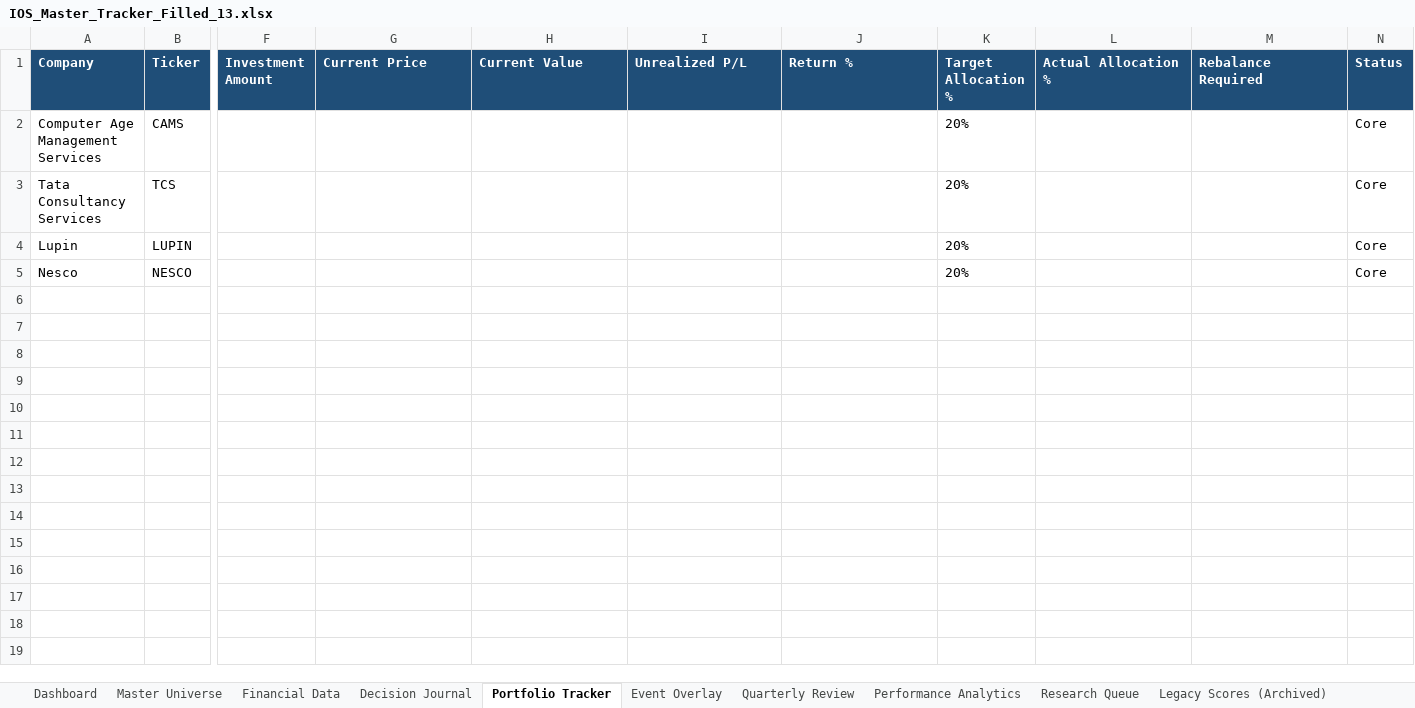
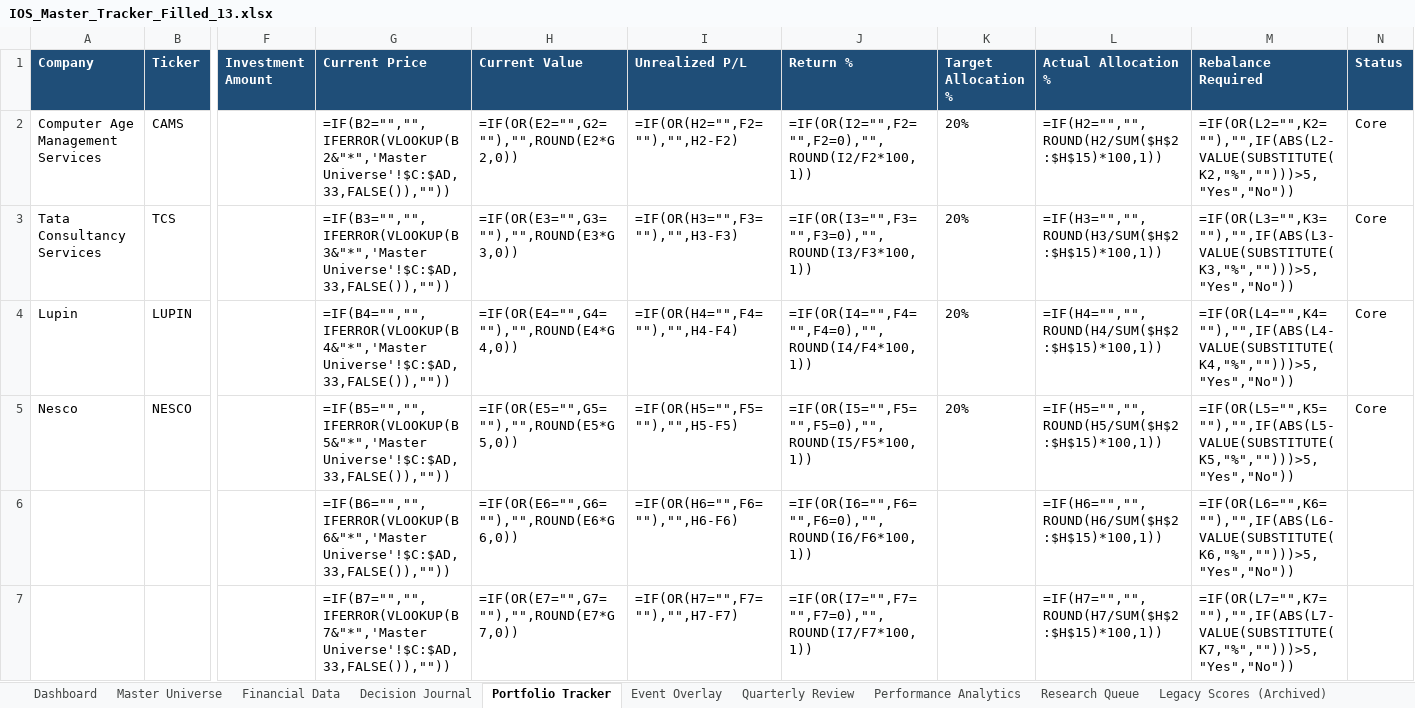
Before and after one commit to jpechetty-debug/Excel-stockTracker-, an Excel workbook: IOS_Master_Tracker_Filled_13.xlsx, sheet Portfolio Tracker, drawn as a sheet; only a part is shown, gaps mark what is left out; values as stored, in another font and other column widths than the file's, no borders; formulas without a stored value are shown as written; rows hold the shown columns only; the diff covers the shown part only; the diff names each change by its address in the sheet, - before the commit and + after, or states it on an @@ line.

```diff
--- a/IOS_Master_Tracker_Filled_13.xlsx (sheet Portfolio Tracker)
+++ b/IOS_Master_Tracker_Filled_13.xlsx (sheet Portfolio Tracker)
-G2 (Current Price): (empty)
+G2 (Current Price): =IF(B2="","",IFERROR(VLOOKUP(B2&"*",'Master Universe'!$C:$AD,33,FALSE()),""))
-H2 (Current Value): (empty)
+H2 (Current Value): =IF(OR(E2="",G2=""),"",ROUND(E2*G2,0))
-I2 (Unrealized P/L): (empty)
+I2 (Unrealized P/L): =IF(OR(H2="",F2=""),"",H2-F2)
-J2 (Return %): (empty)
+J2 (Return %): =IF(OR(I2="",F2="",F2=0),"",ROUND(I2/F2*100,1))
-L2 (Actual Allocation %): (empty)
+L2 (Actual Allocation %): =IF(H2="","",ROUND(H2/SUM($H$2:$H$15)*100,1))
-M2 (Rebalance Required): (empty)
+M2 (Rebalance Required): =IF(OR(L2="",K2=""),"",IF(ABS(L2-VALUE(SUBSTITUTE(K2,"%","")))>5,"Yes","No"))
-G3 (Current Price): (empty)
+G3 (Current Price): =IF(B3="","",IFERROR(VLOOKUP(B3&"*",'Master Universe'!$C:$AD,33,FALSE()),""))
-H3 (Current Value): (empty)
+H3 (Current Value): =IF(OR(E3="",G3=""),"",ROUND(E3*G3,0))
-I3 (Unrealized P/L): (empty)
+I3 (Unrealized P/L): =IF(OR(H3="",F3=""),"",H3-F3)
-J3 (Return %): (empty)
+J3 (Return %): =IF(OR(I3="",F3="",F3=0),"",ROUND(I3/F3*100,1))
-L3 (Actual Allocation %): (empty)
+L3 (Actual Allocation %): =IF(H3="","",ROUND(H3/SUM($H$2:$H$15)*100,1))
-M3 (Rebalance Required): (empty)
+M3 (Rebalance Required): =IF(OR(L3="",K3=""),"",IF(ABS(L3-VALUE(SUBSTITUTE(K3,"%","")))>5,"Yes","No"))
-G4 (Current Price): (empty)
+G4 (Current Price): =IF(B4="","",IFERROR(VLOOKUP(B4&"*",'Master Universe'!$C:$AD,33,FALSE()),""))
-H4 (Current Value): (empty)
+H4 (Current Value): =IF(OR(E4="",G4=""),"",ROUND(E4*G4,0))
-I4 (Unrealized P/L): (empty)
+I4 (Unrealized P/L): =IF(OR(H4="",F4=""),"",H4-F4)
-J4 (Return %): (empty)
+J4 (Return %): =IF(OR(I4="",F4="",F4=0),"",ROUND(I4/F4*100,1))
-L4 (Actual Allocation %): (empty)
+L4 (Actual Allocation %): =IF(H4="","",ROUND(H4/SUM($H$2:$H$15)*100,1))
-M4 (Rebalance Required): (empty)
+M4 (Rebalance Required): =IF(OR(L4="",K4=""),"",IF(ABS(L4-VALUE(SUBSTITUTE(K4,"%","")))>5,"Yes","No"))
-G5 (Current Price): (empty)
+G5 (Current Price): =IF(B5="","",IFERROR(VLOOKUP(B5&"*",'Master Universe'!$C:$AD,33,FALSE()),""))
-H5 (Current Value): (empty)
+H5 (Current Value): =IF(OR(E5="",G5=""),"",ROUND(E5*G5,0))
-I5 (Unrealized P/L): (empty)
+I5 (Unrealized P/L): =IF(OR(H5="",F5=""),"",H5-F5)
-J5 (Return %): (empty)
+J5 (Return %): =IF(OR(I5="",F5="",F5=0),"",ROUND(I5/F5*100,1))
-L5 (Actual Allocation %): (empty)
+L5 (Actual Allocation %): =IF(H5="","",ROUND(H5/SUM($H$2:$H$15)*100,1))
-M5 (Rebalance Required): (empty)
+M5 (Rebalance Required): =IF(OR(L5="",K5=""),"",IF(ABS(L5-VALUE(SUBSTITUTE(K5,"%","")))>5,"Yes","No"))
+row 6:  |  |  | =IF(B6="","",IFERROR(VLOOKUP(B6&"*",'Master Universe'!$C:$AD,33,FALSE()),"")) | =IF(OR(E6="",G6=""),"",ROUND(E6*G6,0)) | =IF(OR(H6="",F6=""),"",H6-F6) | =IF(OR(I6="",F6="",F6=0),"",ROUND(I6/F6*100,1)) |  | =IF(H6="","",ROUND(H6/SUM($H$2:$H$15)*100,1)) | =IF(OR(L6="",K6=""),"",IF(ABS(L6-VALUE(SUBSTITUTE(K6,"%","")))>5,"Yes","No"))
+row 7:  |  |  | =IF(B7="","",IFERROR(VLOOKUP(B7&"*",'Master Universe'!$C:$AD,33,FALSE()),"")) | =IF(OR(E7="",G7=""),"",ROUND(E7*G7,0)) | =IF(OR(H7="",F7=""),"",H7-F7) | =IF(OR(I7="",F7="",F7=0),"",ROUND(I7/F7*100,1)) |  | =IF(H7="","",ROUND(H7/SUM($H$2:$H$15)*100,1)) | =IF(OR(L7="",K7=""),"",IF(ABS(L7-VALUE(SUBSTITUTE(K7,"%","")))>5,"Yes","No"))
```
Also changed, not shown: 8 added rows elsewhere in this sheet, sheet Master Universe, 2 other files.
